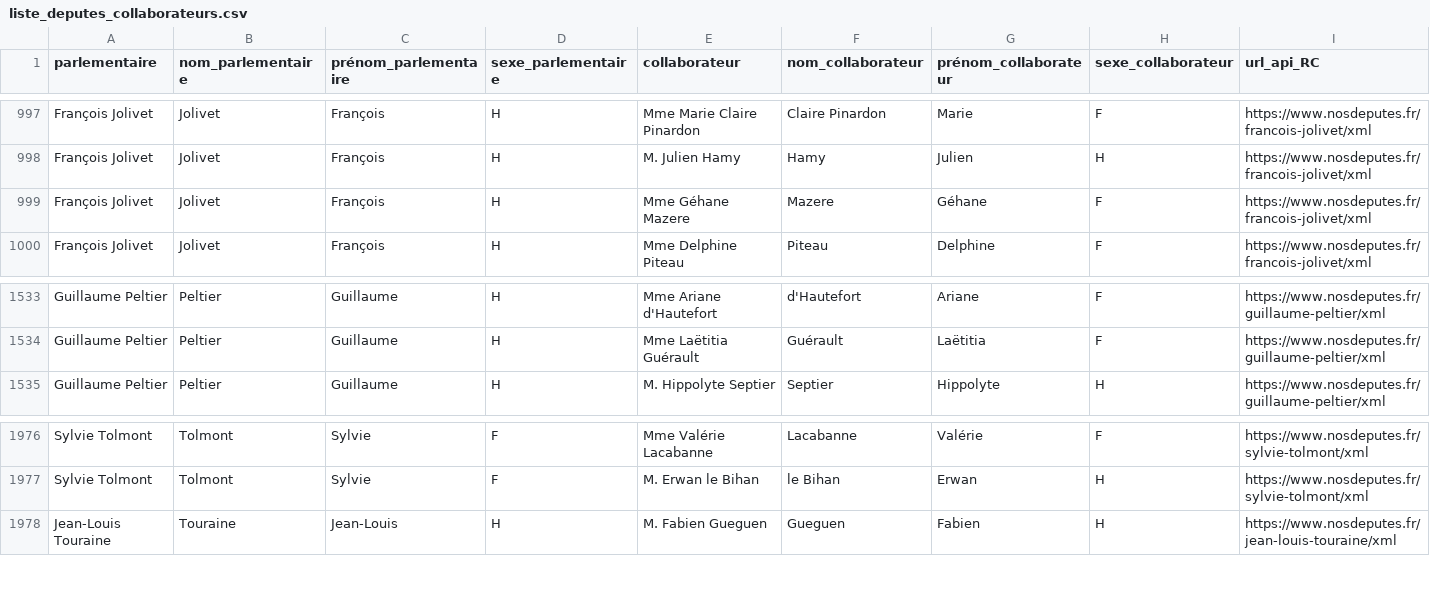
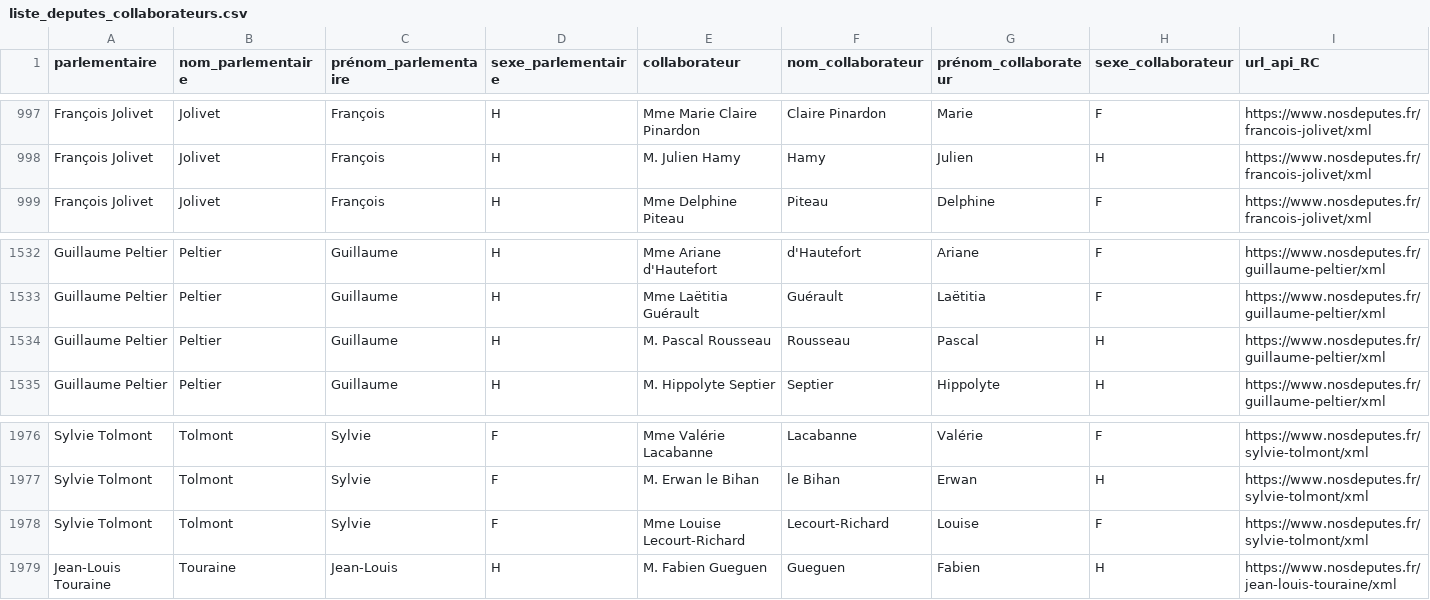
Before and after one commit to regardscitoyens/Collaborateurs-Parlement, a CSV file: data/liste_deputes_collaborateurs.csv, drawn as a sheet; only a part is shown, gaps mark what is left out; removed rows and columns are numbered as before the commit, all else as after; rows hold the shown columns only; the diff names each change by its address in the sheet, - before the commit and + after, or states it on an @@ line.

Commit message:
autoupdate députés

```diff
--- a/data/liste_deputes_collaborateurs.csv
+++ b/data/liste_deputes_collaborateurs.csv
-row 999: François Jolivet | Jolivet | François | H | Mme Géhane Mazere | Mazere | Géhane | F | https://www.nosdeputes.fr/francois-jolivet/xml
+row 1534: Guillaume Peltier | Peltier | Guillaume | H | M. Pascal Rousseau | Rousseau | Pascal | H | https://www.nosdeputes.fr/guillaume-peltier/xml
+row 1978: Sylvie Tolmont | Tolmont | Sylvie | F | Mme Louise Lecourt-Richard | Lecourt-Richard | Louise | F | https://www.nosdeputes.fr/sylvie-tolmont/xml
```
